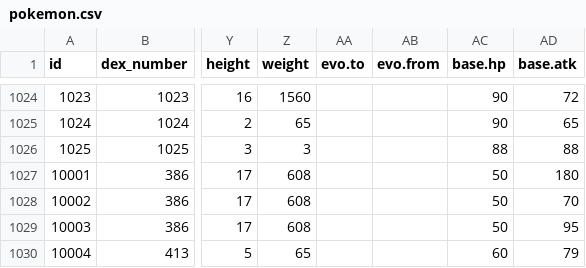
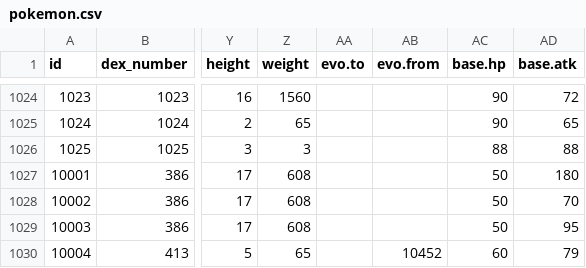
Before and after one commit to poketwo/data, a CSV file: csv/pokemon.csv, drawn as a sheet; only a part is shown, gaps mark what is left out; the diff covers the shown part only; the diff names each change by its address in the sheet, - before the commit and + after, or states it on an @@ line.

```diff
--- a/csv/pokemon.csv
+++ b/csv/pokemon.csv
-AB1030 (evo.from): (empty)
+AB1030 (evo.from): 10452
```
Also changed, not shown: 2 added rows and 4 edited cells elsewhere in this file, csv/evolution.csv, 4 other files.
